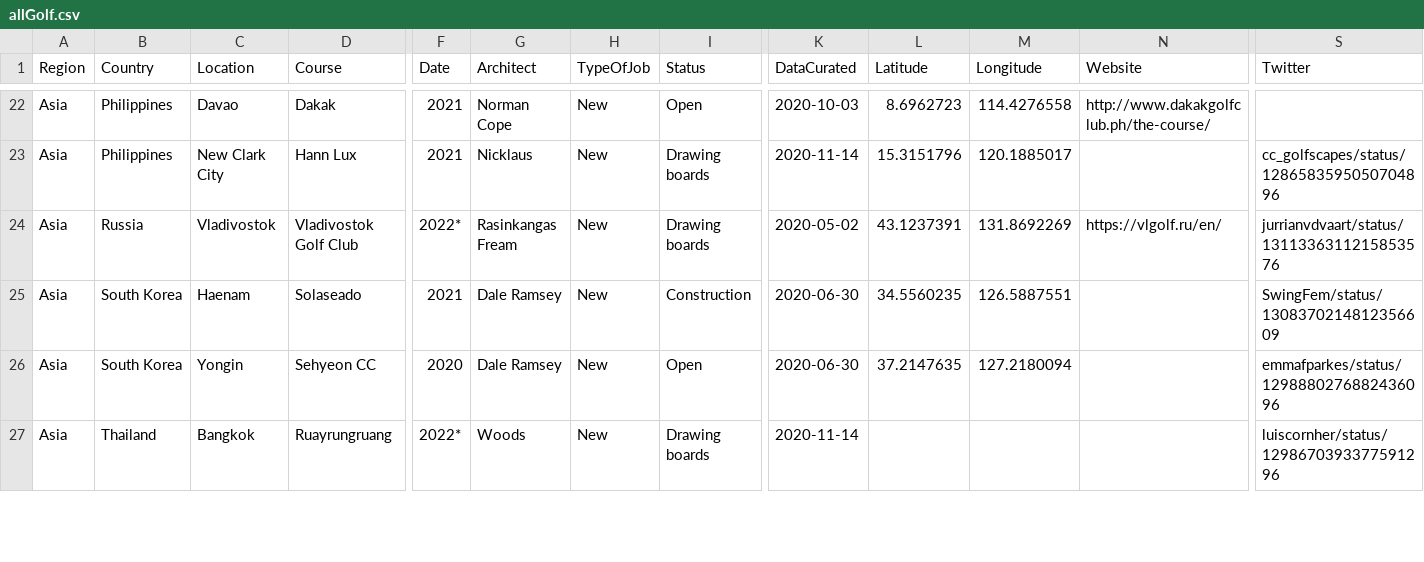
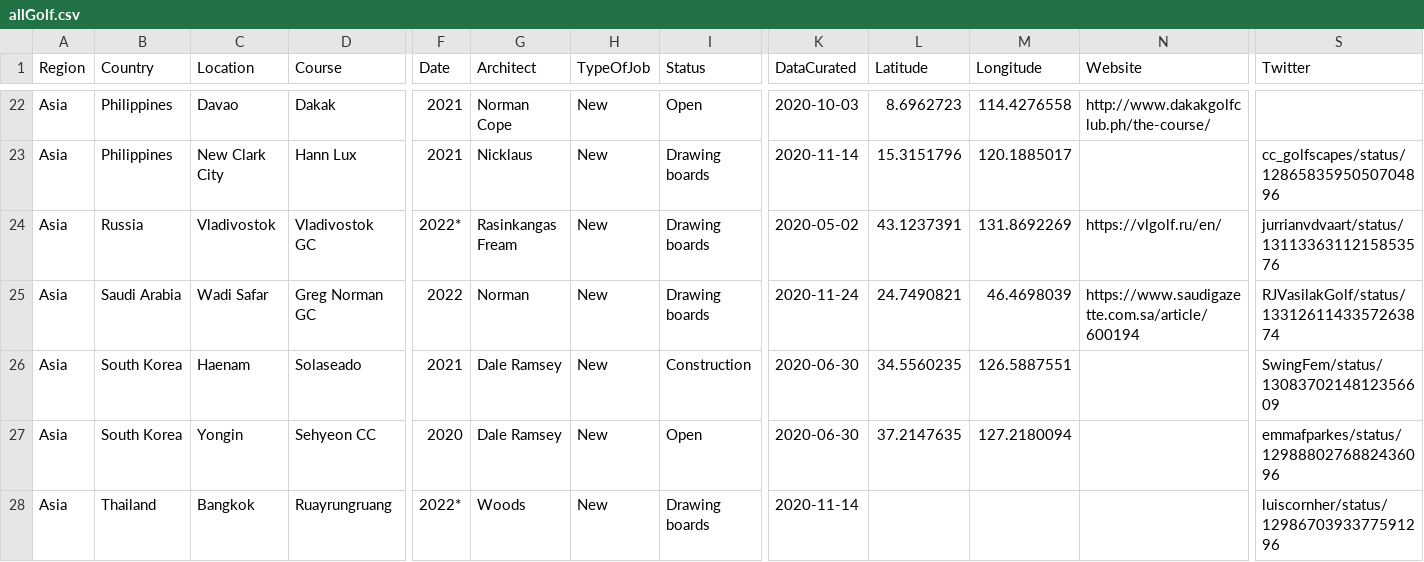
Before and after one commit to thomasvbrown/fescue.github.io, a CSV file: _data/allGolf.csv, drawn as a sheet; only a part is shown, gaps mark what is left out; rows hold the shown columns only; the diff covers the shown part only; the diff names each change by its address in the sheet, - before the commit and + after, or states it on an @@ line.

Commit message:
Update allGolf.csv

```diff
--- a/_data/allGolf.csv
+++ b/_data/allGolf.csv
-D24 (Course): Vladivostok Golf Club
+D24 (Course): Vladivostok GC
+row 25: Asia | Saudi Arabia | Wadi Safar | Greg Norman GC | 2022 | Norman | New | Drawing boards | 2020-11-24 | 24.7490821 | 46.4698039 | https://www.saudigazette.com.sa/article/600194 | RJVasilakGolf/status/1331261143357263874
```
Also changed, not shown: 1 added row and 7 edited cells elsewhere in this file.
